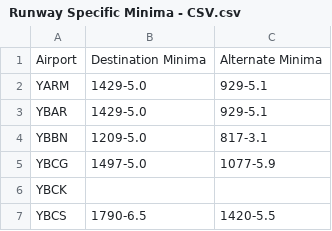
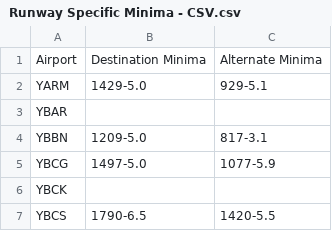
Before and after one commit to paulwilson90/wxplan-test-data, a CSV file: Runway Specific Minima - CSV.csv, drawn as a sheet; only a part is shown.

Commit message:
Update Runway Specific Minima - CSV.csv

```diff
--- a/Runway Specific Minima - CSV.csv
+++ b/Runway Specific Minima - CSV.csv
@@ -2,3 +2,3 @@ Airport,Destination Minima,Alternate Minima
 YARM,1429-5.0,929-5.1
-YBAR,1429-5.0,929-5.1
+YBAR,,
 YBBN,1209-5.0,817-3.1
```
